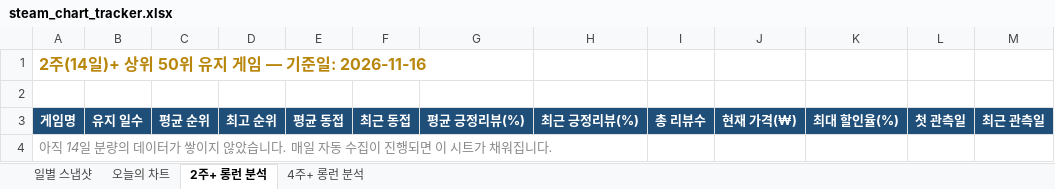
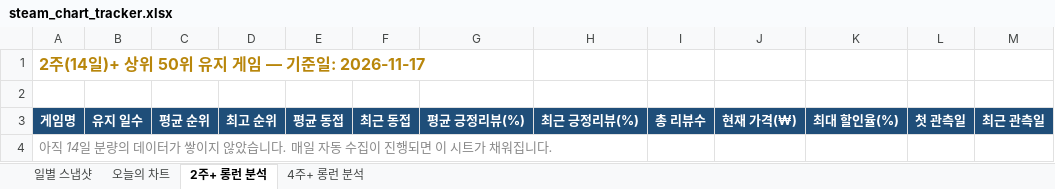
Before and after one commit to yunahro0513/steam-tracker, an Excel workbook: steam_chart_tracker.xlsx, sheet 2주+ 롱런 분석, drawn as a sheet; values as stored, in another font and other column widths than the file's, no borders; the diff names each change by its address in the sheet, - before the commit and + after, or states it on an @@ line.

```diff
--- a/steam_chart_tracker.xlsx (sheet 2주+ 롱런 분석)
+++ b/steam_chart_tracker.xlsx (sheet 2주+ 롱런 분석)
-A1: 2주(14일)+ 상위 50위 유지 게임 — 기준일: 2026-11-16
+A1: 2주(14일)+ 상위 50위 유지 게임 — 기준일: 2026-11-17
```
Also changed, not shown: sheet 일별 스냅샷, sheet 오늘의 차트, sheet 4주+ 롱런 분석, 1 other file.
